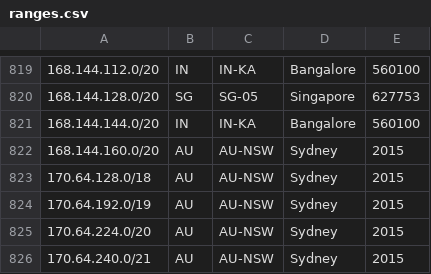
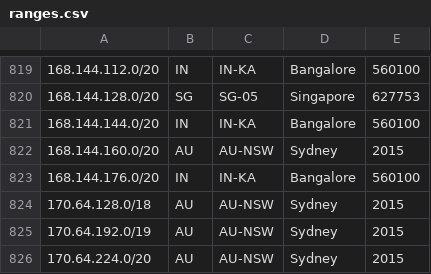
Before and after one commit to duyhenryer/cloud-ip-ranges, a CSV file: data/digitalocean/ranges.csv, drawn as a sheet; only a part is shown, gaps mark what is left out; the shorter side is filled out with more unchanged rows; the diff names each change by its address in the sheet, - before the commit and + after, or states it on an @@ line.

Commit message:
chore: update IP ranges - 2026-06-08 08:49:33 UTC

```diff
--- a/data/digitalocean/ranges.csv
+++ b/data/digitalocean/ranges.csv
+row 823: 168.144.176.0/20 | IN | IN-KA | Bangalore | 560100
```
Also changed, not shown: 2 other files.
